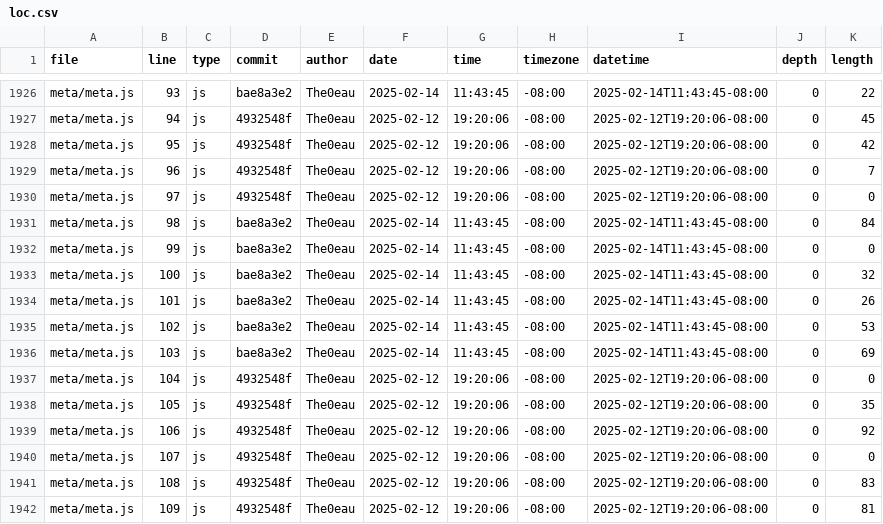
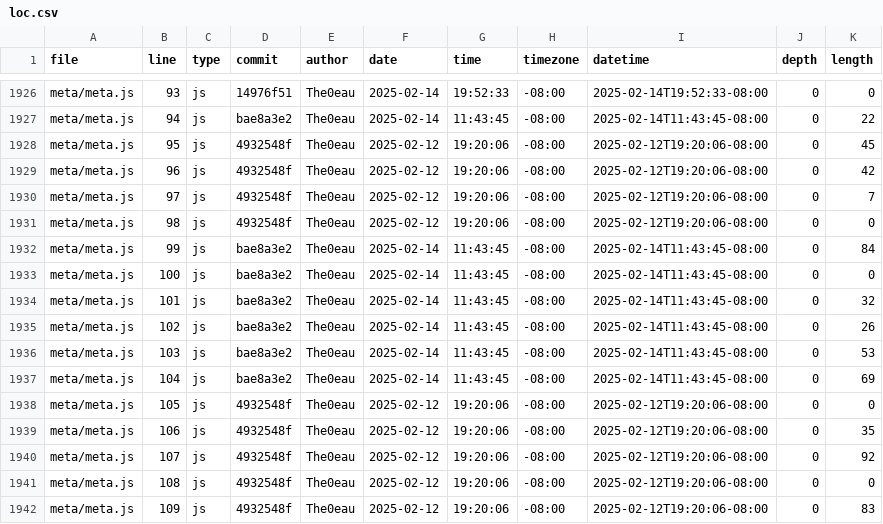
Before and after one commit to The0eau/portfolio, a CSV file: meta/loc.csv, drawn as a sheet; only a part is shown, gaps mark what is left out; the diff covers the shown part only; the diff names each change by its address in the sheet, - before the commit and + after, or states it on an @@ line.

```diff
--- a/meta/loc.csv
+++ b/meta/loc.csv
-D1926 (commit): bae8a3e2
+D1926 (commit): 14976f51
-G1926 (time): 11:43:45
+G1926 (time): 19:52:33
-I1926 (datetime): 2025-02-14T11:43:45-08:00
+I1926 (datetime): 2025-02-14T19:52:33-08:00
-K1926 (length): 22
+K1926 (length): 0
-D1927 (commit): 4932548f
+D1927 (commit): bae8a3e2
-F1927 (date): 2025-02-12
+F1927 (date): 2025-02-14
-G1927 (time): 19:20:06
+G1927 (time): 11:43:45
-I1927 (datetime): 2025-02-12T19:20:06-08:00
+I1927 (datetime): 2025-02-14T11:43:45-08:00
-K1927 (length): 45
+K1927 (length): 22
-K1928 (length): 42
+K1928 (length): 45
-K1929 (length): 7
+K1929 (length): 42
-K1930 (length): 0
+K1930 (length): 7
-D1931 (commit): bae8a3e2
+D1931 (commit): 4932548f
-F1931 (date): 2025-02-14
+F1931 (date): 2025-02-12
-G1931 (time): 11:43:45
+G1931 (time): 19:20:06
-I1931 (datetime): 2025-02-14T11:43:45-08:00
+I1931 (datetime): 2025-02-12T19:20:06-08:00
-K1931 (length): 84
+K1931 (length): 0
-K1932 (length): 0
+K1932 (length): 84
-K1933 (length): 32
+K1933 (length): 0
-K1934 (length): 26
+K1934 (length): 32
-K1935 (length): 53
+K1935 (length): 26
-K1936 (length): 69
+K1936 (length): 53
-D1937 (commit): 4932548f
+D1937 (commit): bae8a3e2
-F1937 (date): 2025-02-12
+F1937 (date): 2025-02-14
-G1937 (time): 19:20:06
+G1937 (time): 11:43:45
-I1937 (datetime): 2025-02-12T19:20:06-08:00
+I1937 (datetime): 2025-02-14T11:43:45-08:00
-K1937 (length): 0
+K1937 (length): 69
-K1938 (length): 35
+K1938 (length): 0
-K1939 (length): 92
+K1939 (length): 35
-K1940 (length): 0
+K1940 (length): 92
-K1941 (length): 83
+K1941 (length): 0
-K1942 (length): 81
+K1942 (length): 83
```
Also changed, not shown: 1 added row and 145 edited cells elsewhere in this file.
